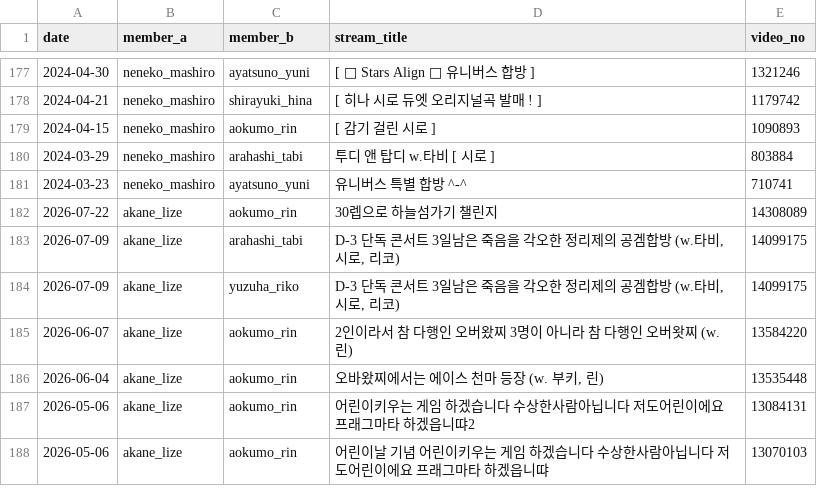
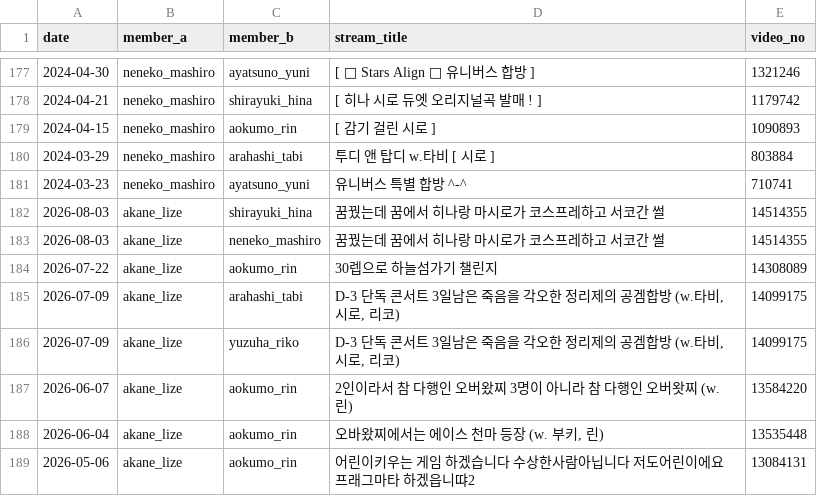
Before and after one commit to coding-jhj/Stelive_data, a CSV file: data/collabs.csv, drawn as a sheet; only a part is shown, gaps mark what is left out; the shorter side is filled out with more unchanged rows.

```diff
--- a/data/collabs.csv
+++ b/data/collabs.csv
@@ -182,2 +182,4 @@
 2024-03-23,neneko_mashiro,ayatsuno_yuni,유니버스 특별 합방 ^-^,710741
+2026-08-03,akane_lize,shirayuki_hina,꿈꿨는데 꿈에서 히나랑 마시로가 코스프레하고 서코간 썰,14514355
+2026-08-03,akane_lize,neneko_mashiro,꿈꿨는데 꿈에서 히나랑 마시로가 코스프레하고 서코간 썰,14514355
 2026-07-22,akane_lize,aokumo_rin,30렙으로 하늘섬가기 챌린지,14308089
```
Also changed, not shown: data/followers.csv, data/streams.csv, 3 other files.
